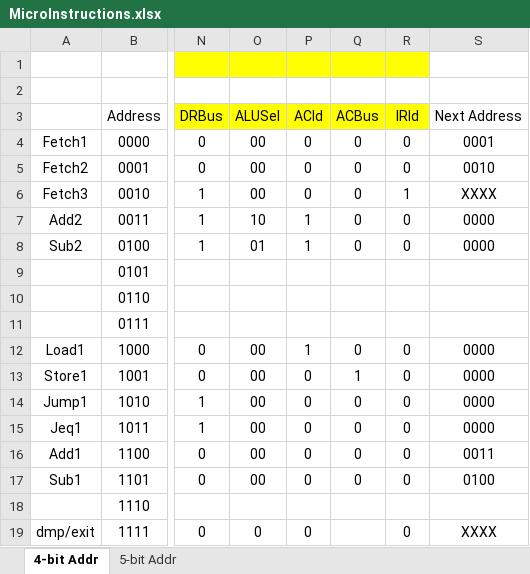
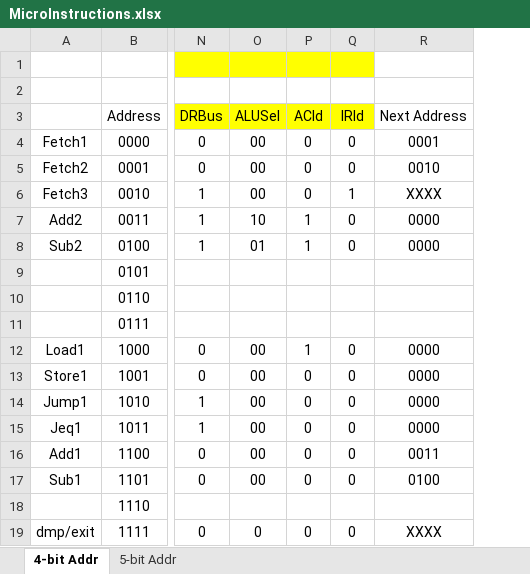
Before and after one commit to FrostBeast1/Computer-Design-Final-Project, an Excel workbook: MicroInstructions.xlsx, sheet 4-bit Addr, drawn as a sheet; only a part is shown, gaps mark what is left out; values as stored, in another font and other column widths than the file's, no borders; the diff names each change by its address in the sheet, - before the commit and + after, or states it on an @@ line.

Commit message:
Update MicroInstructions.xlsx

```diff
--- a/MicroInstructions.xlsx (sheet 4-bit Addr)
+++ b/MicroInstructions.xlsx (sheet 4-bit Addr)
-column Q (ACBus), rows 4-17: 0 | 0 | 0 | 0 | 0 |  |  |  | 0 | 1 | 0 | 0 | 0 | 0
```
